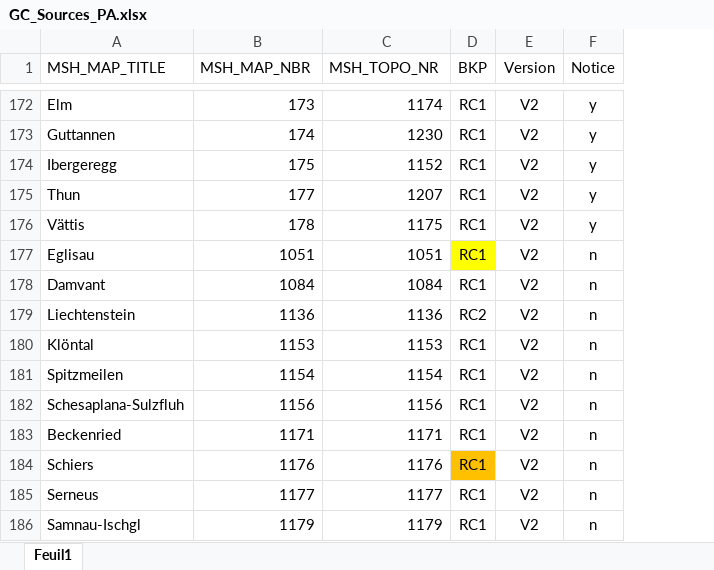
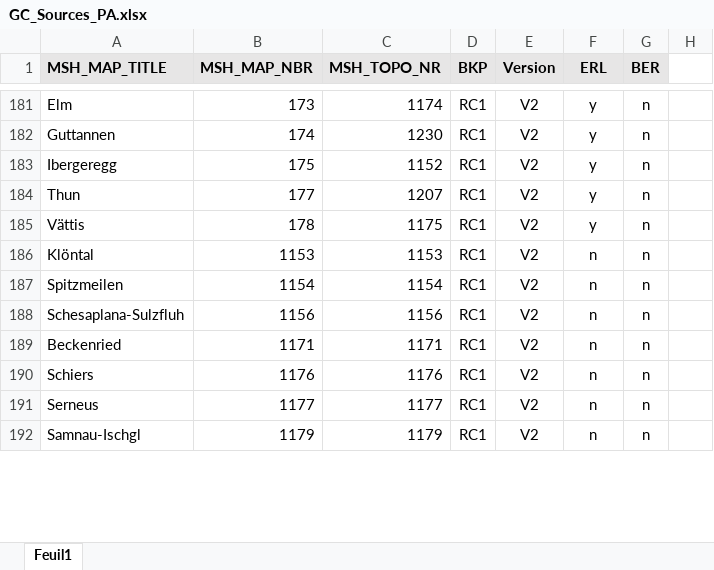
Before and after one commit to swisstopo/lg-gcover, an Excel workbook: src/gcover/data/GC_Sources_PA.xlsx, sheet Feuil1, drawn as a sheet; only a part is shown, gaps mark what is left out; values as stored, in another font and other column widths than the file's, no borders; removed rows and columns are numbered as before the commit, all else as after; the diff covers the shown part only; the diff names each change by its address in the sheet, - before the commit and + after, or states it on an @@ line.

```diff
--- a/src/gcover/data/GC_Sources_PA.xlsx (sheet Feuil1)
+++ b/src/gcover/data/GC_Sources_PA.xlsx (sheet Feuil1)
+column G (BER), rows 181-192: all n
+column H, empty
@@ A1:F1 fill: none → #E7E6E6, bold: off → on @@
-F1: Notice
+F1: ERL
-row 177: Eglisau | 1051 | 1051 | RC1 | V2 | n
-row 178: Damvant | 1084 | 1084 | RC1 | V2 | n
@@ row 179 moved to row 55: Liechtenstein @@
-D190 fill: #FFC000
+D190 fill: none
```
Also changed, not shown: 23 added rows, 21 removed rows, 33 moved rows, 1 edited cell and cell formats elsewhere in this sheet.
